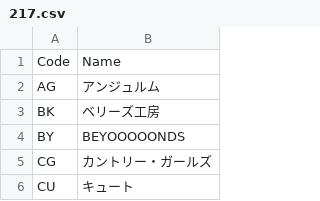
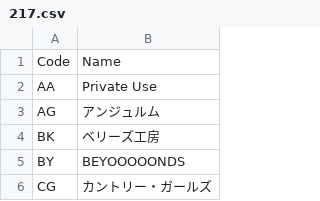
Before and after one commit to TG635-alt126xA/ExtendedMaster113, a CSV file: 217.csv, drawn as a sheet; only a part is shown; the shorter side is filled out with more unchanged rows; the diff covers the shown part only; the diff names each change by its address in the sheet, - before the commit and + after, or states it on an @@ line.

```diff
--- a/217.csv
+++ b/217.csv
+row 2: AA | Private Use
```
Also changed, not shown: 41 added rows elsewhere in this file.
